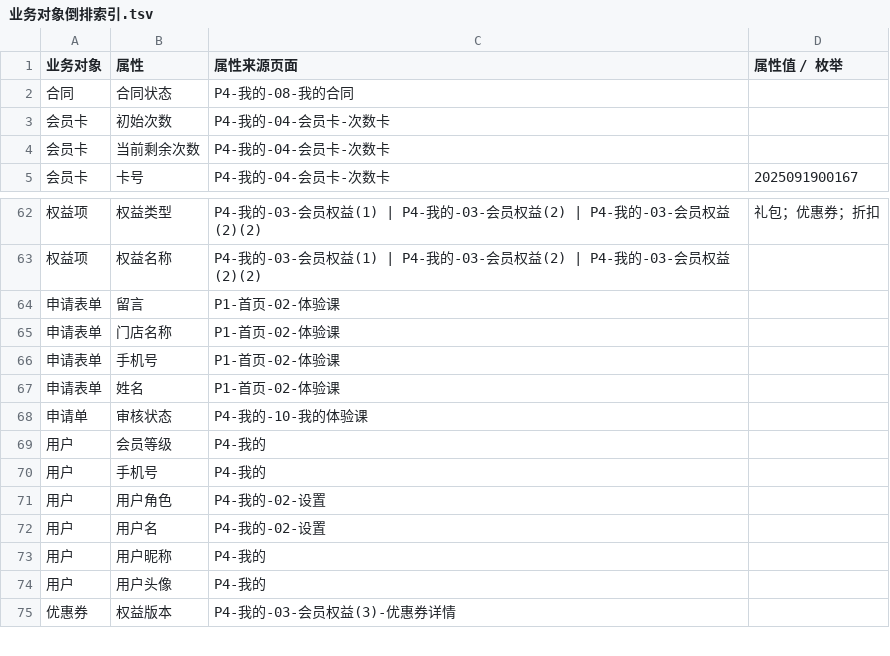
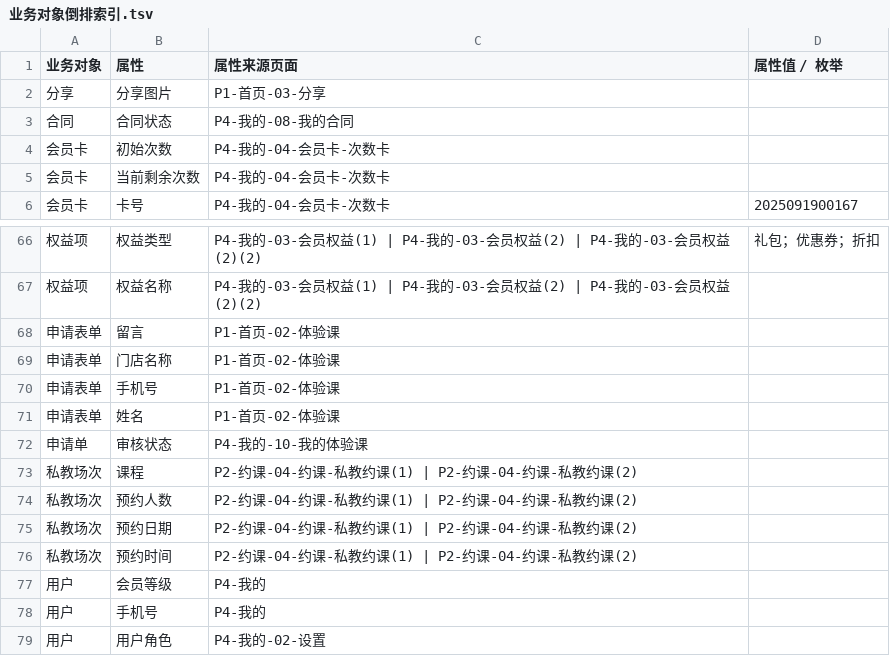
Before and after one commit to duo2530/techplant-yoga, a TSV file: docs/产品分析/业务对象倒排索引.tsv, drawn as a sheet; only a part is shown, gaps mark what is left out; the shorter side is filled out with more unchanged rows; the diff covers the shown part only.

```diff
--- a/docs/产品分析/业务对象倒排索引.tsv
+++ b/docs/产品分析/业务对象倒排索引.tsv
@@ -1 +1,2 @@
 业务对象	属性	属性来源页面	属性值 / 枚举
+分享	分享图片	P1-首页-03-分享
@@ -69 +73,5 @@
+私教场次	课程	P2-约课-04-约课-私教约课(1) | P2-约课-04-约课-私教约课(2)
+私教场次	预约人数	P2-约课-04-约课-私教约课(1) | P2-约课-04-约课-私教约课(2)
+私教场次	预约日期	P2-约课-04-约课-私教约课(1) | P2-约课-04-约课-私教约课(2)
+私教场次	预约时间	P2-约课-04-约课-私教约课(1) | P2-约课-04-约课-私教约课(2)
 用户	会员等级	P4-我的	
```
Also changed, not shown: 17 added rows, 14 removed rows and 4 edited cells elsewhere in this file.
